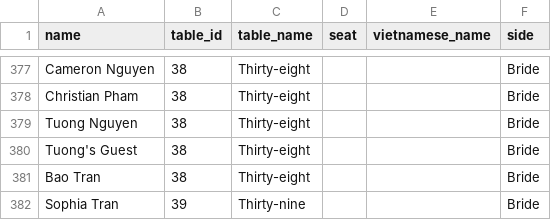
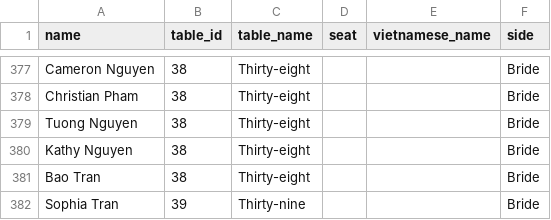
Before and after one commit to MissProtractor1213/Wedding-Seating-Chart, a CSV file: guests.csv, drawn as a sheet; only a part is shown, gaps mark what is left out.

Commit message:
Update guests.csv

```diff
--- a/guests.csv
+++ b/guests.csv
@@ -379,3 +379,3 @@ Christian Pham,38,Thirty-eight,,,Bride
 Tuong Nguyen,38,Thirty-eight,,,Bride
-Tuong's Guest,38,Thirty-eight,,,Bride
+Kathy Nguyen,38,Thirty-eight,,,Bride
 Bao Tran,38,Thirty-eight,,,Bride
```
